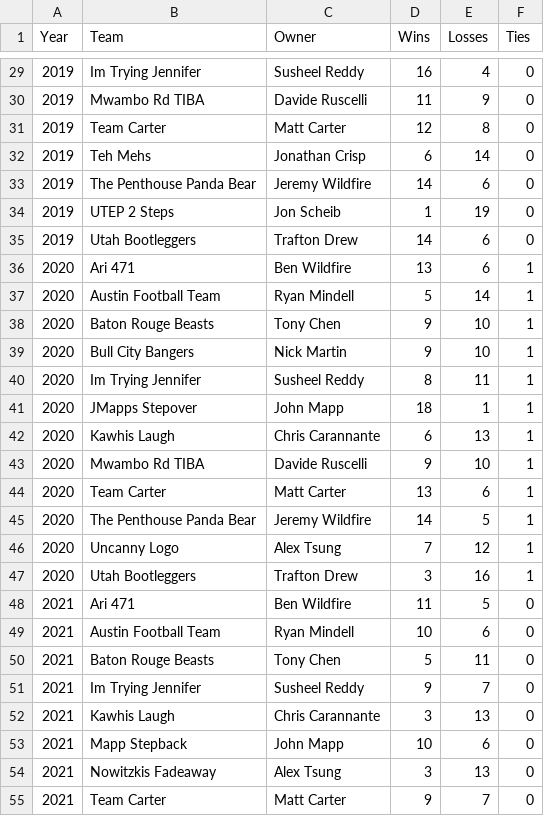
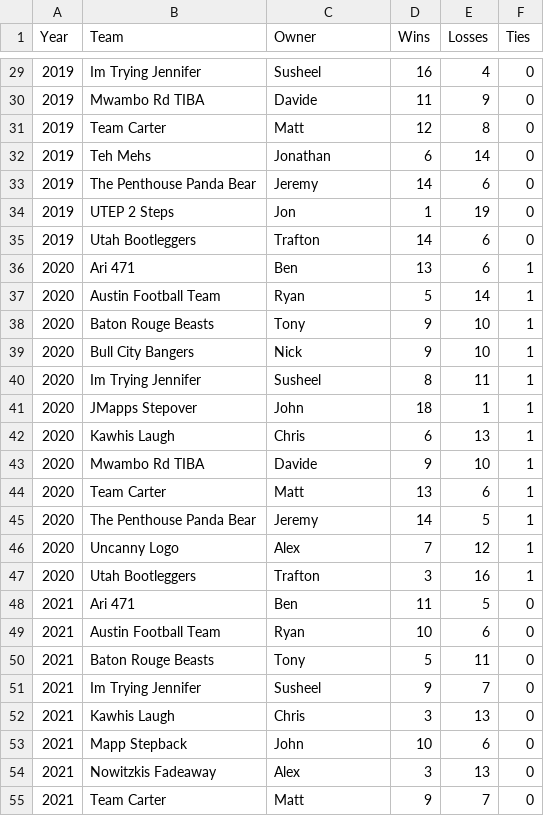
Before and after one commit to jwildfire/grudgematch, a CSV file: data/ownersStandings.csv, drawn as a sheet; only a part is shown, gaps mark what is left out; the diff covers the shown part only.

Commit message:
Update owner names to use first names only

```diff
--- a/data/ownersStandings.csv
+++ b/data/ownersStandings.csv
@@ -29,27 +29,27 @@ Year,Team,Owner,Wins,Losses,Ties
-2019,Im Trying Jennifer,Susheel Reddy,16,4,0
-2019,Mwambo Rd TIBA,Davide Ruscelli,11,9,0
-2019,Team Carter,Matt Carter,12,8,0
-2019,Teh Mehs,Jonathan Crisp,6,14,0
-2019,The Penthouse Panda Bear,Jeremy Wildfire,14,6,0
-2019,UTEP 2 Steps,Jon Scheib,1,19,0
-2019,Utah Bootleggers,Trafton Drew,14,6,0
-2020,Ari 471,Ben Wildfire,13,6,1
-2020,Austin Football Team,Ryan Mindell,5,14,1
-2020,Baton Rouge Beasts,Tony Chen,9,10,1
-2020,Bull City Bangers,Nick Martin,9,10,1
-2020,Im Trying Jennifer,Susheel Reddy,8,11,1
-2020,JMapps Stepover,John Mapp,18,1,1
-2020,Kawhis Laugh,Chris Carannante,6,13,1
-2020,Mwambo Rd TIBA,Davide Ruscelli,9,10,1
-2020,Team Carter,Matt Carter,13,6,1
-2020,The Penthouse Panda Bear,Jeremy Wildfire,14,5,1
-2020,Uncanny Logo,Alex Tsung,7,12,1
-2020,Utah Bootleggers,Trafton Drew,3,16,1
-2021,Ari 471,Ben Wildfire,11,5,0
-2021,Austin Football Team,Ryan Mindell,10,6,0
-2021,Baton Rouge Beasts,Tony Chen,5,11,0
-2021,Im Trying Jennifer,Susheel Reddy,9,7,0
-2021,Kawhis Laugh,Chris Carannante,3,13,0
-2021,Mapp Stepback,John Mapp,10,6,0
-2021,Nowitzkis Fadeaway,Alex Tsung,3,13,0
-2021,Team Carter,Matt Carter,9,7,0
+2019,Im Trying Jennifer,Susheel,16,4,0
+2019,Mwambo Rd TIBA,Davide,11,9,0
+2019,Team Carter,Matt,12,8,0
+2019,Teh Mehs,Jonathan,6,14,0
+2019,The Penthouse Panda Bear,Jeremy,14,6,0
+2019,UTEP 2 Steps,Jon,1,19,0
+2019,Utah Bootleggers,Trafton,14,6,0
+2020,Ari 471,Ben,13,6,1
+2020,Austin Football Team,Ryan,5,14,1
+2020,Baton Rouge Beasts,Tony,9,10,1
+2020,Bull City Bangers,Nick,9,10,1
+2020,Im Trying Jennifer,Susheel,8,11,1
+2020,JMapps Stepover,John,18,1,1
+2020,Kawhis Laugh,Chris,6,13,1
+2020,Mwambo Rd TIBA,Davide,9,10,1
+2020,Team Carter,Matt,13,6,1
+2020,The Penthouse Panda Bear,Jeremy,14,5,1
+2020,Uncanny Logo,Alex,7,12,1
+2020,Utah Bootleggers,Trafton,3,16,1
+2021,Ari 471,Ben,11,5,0
+2021,Austin Football Team,Ryan,10,6,0
+2021,Baton Rouge Beasts,Tony,5,11,0
+2021,Im Trying Jennifer,Susheel,9,7,0
+2021,Kawhis Laugh,Chris,3,13,0
+2021,Mapp Stepback,John,10,6,0
+2021,Nowitzkis Fadeaway,Alex,3,13,0
+2021,Team Carter,Matt,9,7,0
```
Also changed, not shown: 69 edited cells elsewhere in this file, data/owners.csv, data/ownersStandingsOverall.csv, 2 other files.
